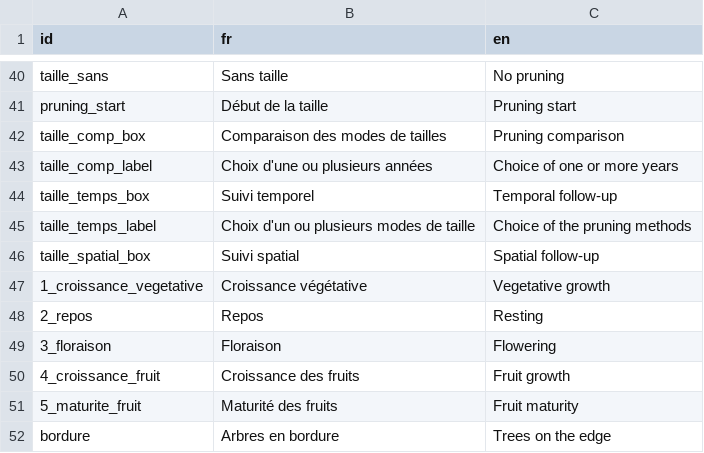
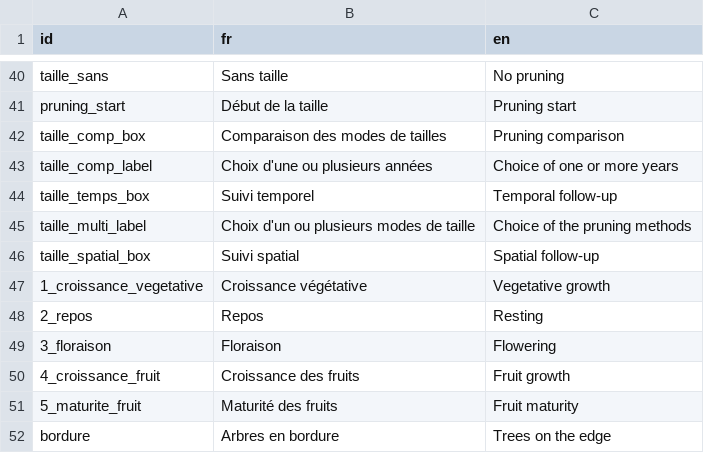
Before and after one commit to anna-doizy/mangoviz, a CSV file: data-raw/textesUI.csv, drawn as a sheet; only a part is shown, gaps mark what is left out.

Commit message:
Change select input for taille_spatial graph

```diff
--- a/data-raw/textesUI.csv
+++ b/data-raw/textesUI.csv
@@ -44,3 +44,3 @@ taille_comp_label,Choix d'une ou plusieurs années,Choice of one or more years
 taille_temps_box,Suivi temporel,Temporal follow-up
-taille_temps_label,Choix d'un ou plusieurs modes de taille,Choice of the pruning methods
+taille_multi_label,Choix d'un ou plusieurs modes de taille,Choice of the pruning methods
 taille_spatial_box,Suivi spatial,Spatial follow-up
```
Also changed, not shown: 3 other files.
